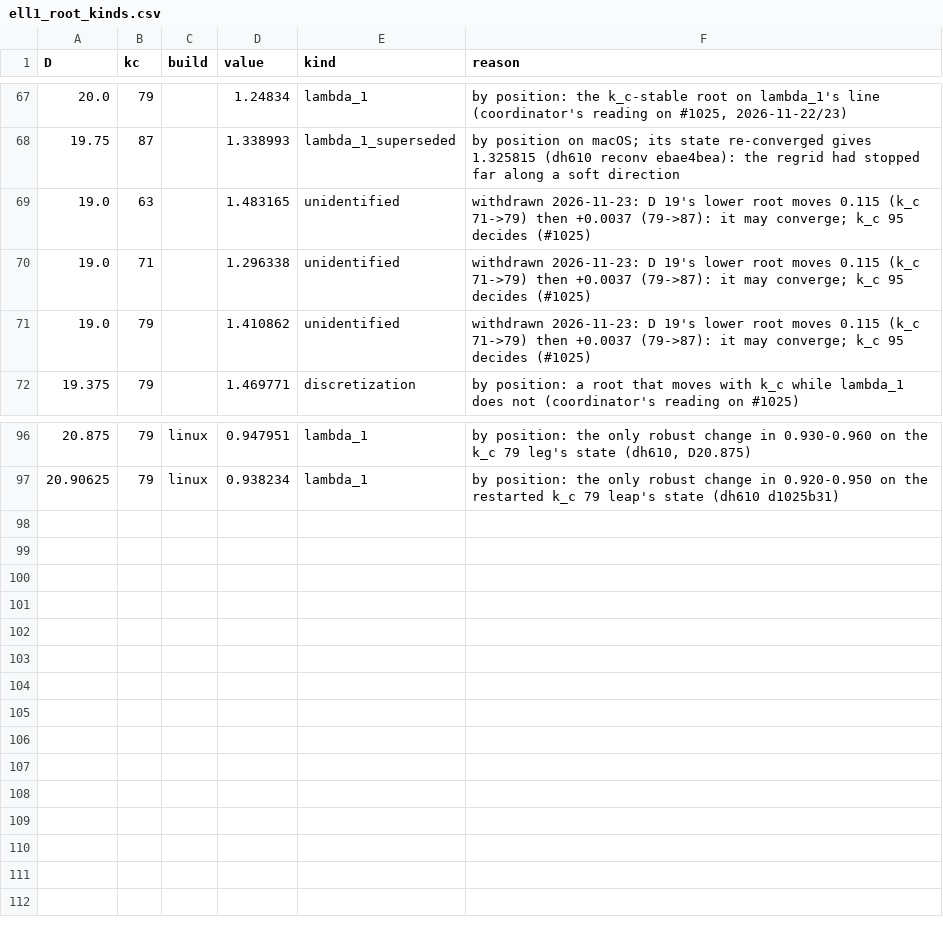
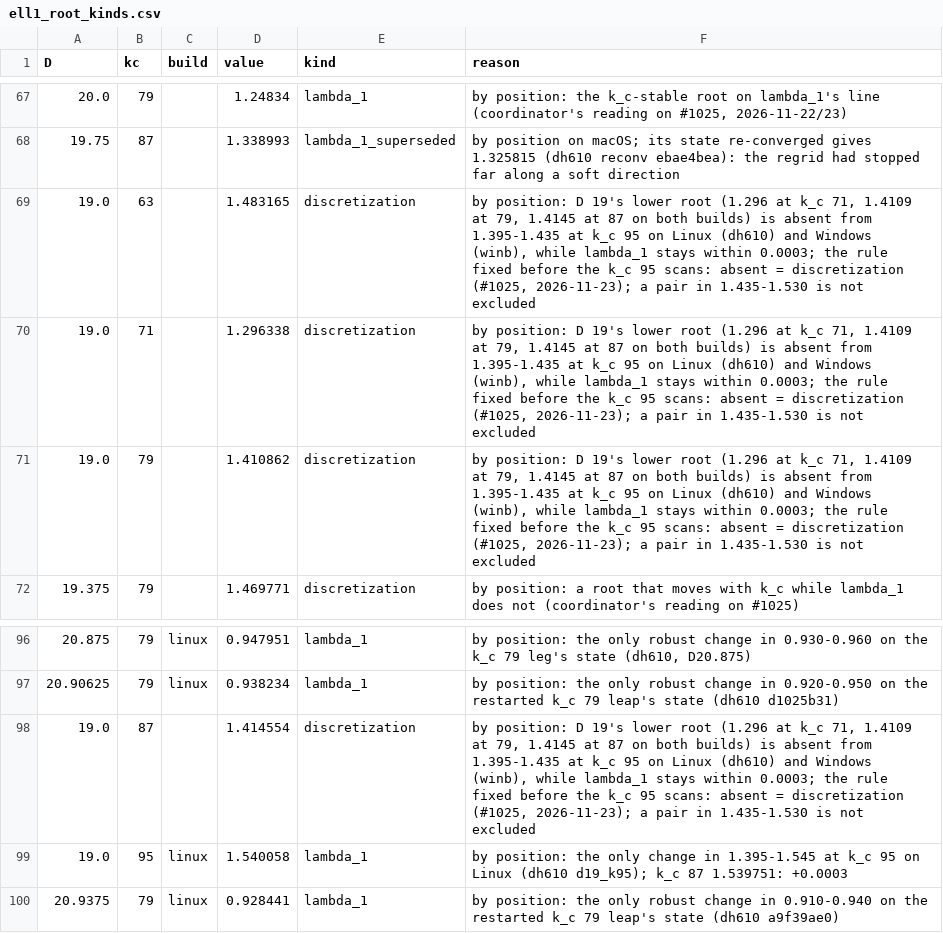
Before and after one commit to nmoinvaz/choptuik-large-d, a CSV file: matter/ell1_root_kinds.csv, drawn as a sheet; only a part is shown, gaps mark what is left out.

Commit message:
matter: D 19's lower root ruled a discretization root at k_c 95 (raw 1c594a19); D 20.9375; all_values rebuilt
The root at 1.296 (k_c 71), 1.4109 (79) and 1.4145 (87, both builds) is absent from 1.395-1.435 at k_c 95 on Linux and
Windows while lambda_1 moves 0.0003 (1.540058), by the rule fixed before the k_c 95 scans (#1025).

```diff
--- a/matter/ell1_root_kinds.csv
+++ b/matter/ell1_root_kinds.csv
@@ -68,5 +68,5 @@ D,kc,build,value,kind,reason
 19.75,87,,1.338993,lambda_1_superseded,by position on macOS; its state re-converged gives 1.325815 (dh610 reconv ebae4bea): the regrid had stopped far along a soft direction
-19.0,63,,1.483165,unidentified,withdrawn 2026-11-23: D 19's lower root moves 0.115 (k_c 71->79) then +0.0037 (79->87): it may converge; k_c 95 decides (#1025)
-19.0,71,,1.296338,unidentified,withdrawn 2026-11-23: D 19's lower root moves 0.115 (k_c 71->79) then +0.0037 (79->87): it may converge; k_c 95 decides (#1025)
-19.0,79,,1.410862,unidentified,withdrawn 2026-11-23: D 19's lower root moves 0.115 (k_c 71->79) then +0.0037 (79->87): it may converge; k_c 95 decides (#1025)
+19.0,63,,1.483165,discretization,"by position: D 19's lower root (1.296 at k_c 71, 1.4109 at 79, 1.4145 at 87 on both builds) is absent from 1.395-1.435 at k_c 95 on Linux (dh610) and Windows (winb), while lambda_1 stays within 0.0003; the rule fixed before the k_c 95 scans: absent = discretization (#1025, 2026-11-23); a pair in 1.435-1.530 is not excluded"
+19.0,71,,1.296338,discretization,"by position: D 19's lower root (1.296 at k_c 71, 1.4109 at 79, 1.4145 at 87 on both builds) is absent from 1.395-1.435 at k_c 95 on Linux (dh610) and Windows (winb), while lambda_1 stays within 0.0003; the rule fixed before the k_c 95 scans: absent = discretization (#1025, 2026-11-23); a pair in 1.435-1.530 is not excluded"
+19.0,79,,1.410862,discretization,"by position: D 19's lower root (1.296 at k_c 71, 1.4109 at 79, 1.4145 at 87 on both builds) is absent from 1.395-1.435 at k_c 95 on Linux (dh610) and Windows (winb), while lambda_1 stays within 0.0003; the rule fixed before the k_c 95 scans: absent = discretization (#1025, 2026-11-23); a pair in 1.435-1.530 is not excluded"
 19.375,79,,1.469771,discretization,by position: a root that moves with k_c while lambda_1 does not (coordinator's reading on #1025)
@@ -97 +97,4 @@ D,kc,build,value,kind,reason
 20.90625,79,linux,0.938234,lambda_1,by position: the only robust change in 0.920-0.950 on the restarted k_c 79 leap's state (dh610 d1025b31)
+19.0,87,,1.414554,discretization,"by position: D 19's lower root (1.296 at k_c 71, 1.4109 at 79, 1.4145 at 87 on both builds) is absent from 1.395-1.435 at k_c 95 on Linux (dh610) and Windows (winb), while lambda_1 stays within 0.0003; the rule fixed before the k_c 95 scans: absent = discretization (#1025, 2026-11-23); a pair in 1.435-1.530 is not excluded"
+19.0,95,linux,1.540058,lambda_1,by position: the only change in 1.395-1.545 at k_c 95 on Linux (dh610 d19_k95); k_c 87 1.539751: +0.0003
+20.9375,79,linux,0.928441,lambda_1,by position: the only robust change in 0.910-0.940 on the restarted k_c 79 leap's state (dh610 a9f39ae0)
```
Also changed, not shown: all_values.csv, matter/ell1_best.csv, 1 other file.
